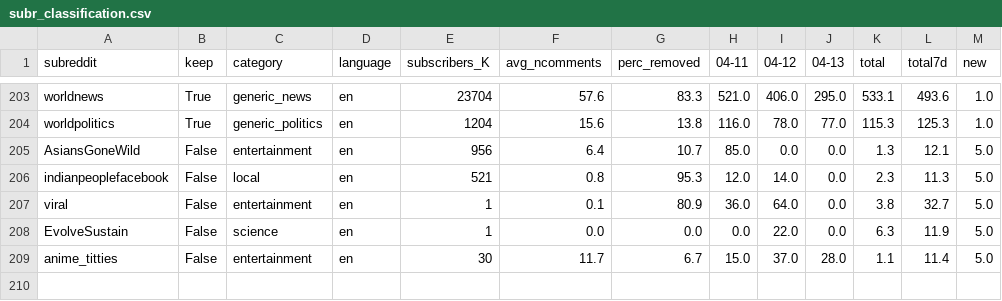
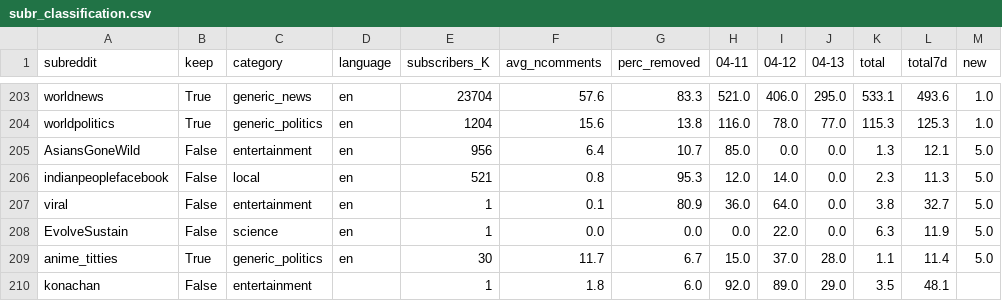
Before and after one commit to nomoteticus/reddit-disinformation, a CSV file: input/subr_classification.csv, drawn as a sheet; only a part is shown, gaps mark what is left out.

Commit message:
clas 07 jun

```diff
--- a/input/subr_classification.csv
+++ b/input/subr_classification.csv
@@ -208,2 +208,3 @@ viral,False,entertainment,en,1,0.1,80.9,36.0,64.0,0.0,3.8,32.7,5.0
 EvolveSustain,False,science,en,1,0.0,0.0,0.0,22.0,0.0,6.3,11.9,5.0
-anime_titties,False,entertainment,en,30,11.7,6.7,15.0,37.0,28.0,1.1,11.4,5.0
+anime_titties,True,generic_politics,en,30,11.7,6.7,15.0,37.0,28.0,1.1,11.4,5.0
+konachan,False,entertainment,,1,1.8,6.0,92.0,89.0,29.0,3.5,48.1
```
